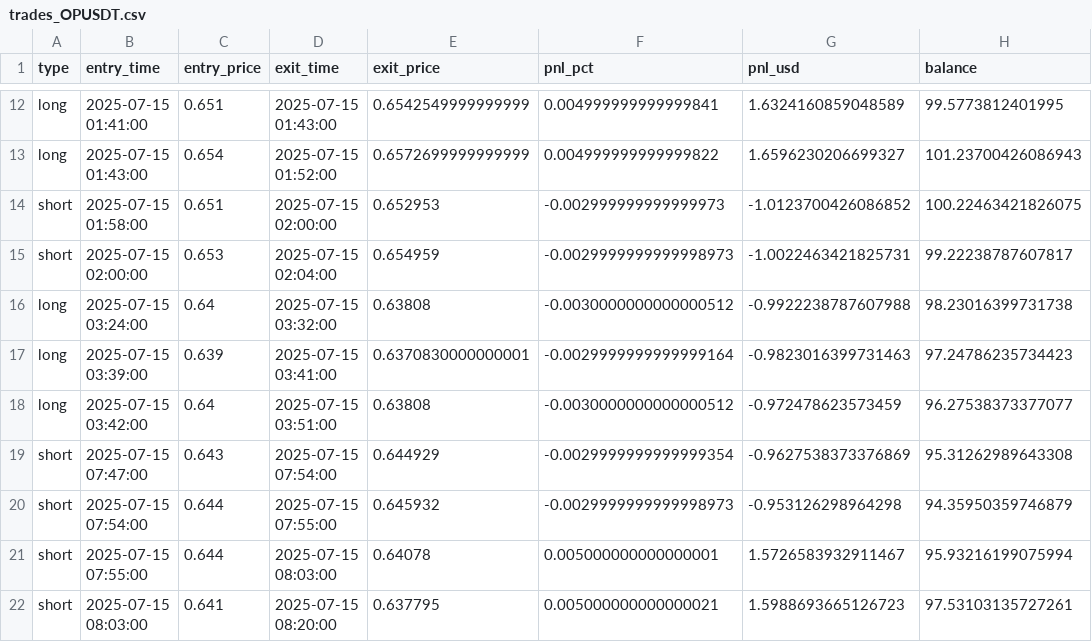
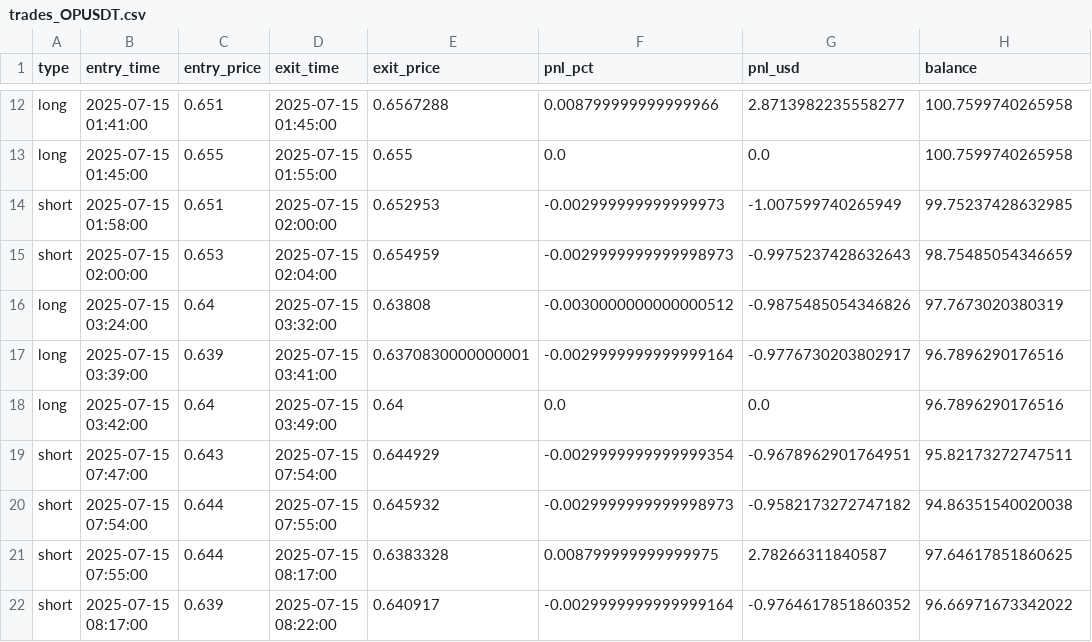
Before and after one commit to rzacrow/rsi_ema, a CSV file: trades_OPUSDT.csv, drawn as a sheet; only a part is shown, gaps mark what is left out; removed rows and columns are numbered as before the commit, all else as after; the diff covers the shown part only; the diff names each change by its address in the sheet, - before the commit and + after, or states it on an @@ line.

```diff
--- a/trades_OPUSDT.csv
+++ b/trades_OPUSDT.csv
-D12 (exit_time): 2025-07-15 01:43:00
+D12 (exit_time): 2025-07-15 01:45:00
-E12 (exit_price): 0.6542549999999999
+E12 (exit_price): 0.6567288
-F12 (pnl_pct): 0.004999999999999841
+F12 (pnl_pct): 0.008799999999999966
-G12 (pnl_usd): 1.6324160859048589
+G12 (pnl_usd): 2.8713982235558277
-H12 (balance): 99.5773812401995
+H12 (balance): 100.7599740265958
-row 13: long | 2025-07-15 01:43:00 | 0.654 | 2025-07-15 01:52:00 | 0.6572699999999999 | 0.004999999999999822 | 1.6596230206699327 | 101.23700426086943
+row 13: long | 2025-07-15 01:45:00 | 0.655 | 2025-07-15 01:55:00 | 0.655 | 0.0 | 0.0 | 100.7599740265958
-G14 (pnl_usd): -1.0123700426086852
+G14 (pnl_usd): -1.007599740265949
-H14 (balance): 100.22463421826075
+H14 (balance): 99.75237428632985
-G15 (pnl_usd): -1.0022463421825731
+G15 (pnl_usd): -0.9975237428632643
-H15 (balance): 99.22238787607817
+H15 (balance): 98.75485054346659
-G16 (pnl_usd): -0.9922238787607988
+G16 (pnl_usd): -0.9875485054346826
-H16 (balance): 98.23016399731738
+H16 (balance): 97.7673020380319
-G17 (pnl_usd): -0.9823016399731463
+G17 (pnl_usd): -0.9776730203802917
-H17 (balance): 97.24786235734423
+H17 (balance): 96.7896290176516
-D18 (exit_time): 2025-07-15 03:51:00
+D18 (exit_time): 2025-07-15 03:49:00
-E18 (exit_price): 0.63808
+E18 (exit_price): 0.64
-F18 (pnl_pct): -0.0030000000000000512
+F18 (pnl_pct): 0.0
-G18 (pnl_usd): -0.972478623573459
+G18 (pnl_usd): 0.0
-H18 (balance): 96.27538373377077
+H18 (balance): 96.7896290176516
-G19 (pnl_usd): -0.9627538373376869
+G19 (pnl_usd): -0.9678962901764951
-H19 (balance): 95.31262989643308
+H19 (balance): 95.82173272747511
-G20 (pnl_usd): -0.953126298964298
+G20 (pnl_usd): -0.9582173272747182
-H20 (balance): 94.35950359746879
+H20 (balance): 94.86351540020038
-D21 (exit_time): 2025-07-15 08:03:00
+D21 (exit_time): 2025-07-15 08:17:00
-E21 (exit_price): 0.64078
+E21 (exit_price): 0.6383328
-F21 (pnl_pct): 0.005000000000000001
+F21 (pnl_pct): 0.008799999999999975
-G21 (pnl_usd): 1.5726583932911467
+G21 (pnl_usd): 2.78266311840587
-H21 (balance): 95.93216199075994
+H21 (balance): 97.64617851860625
-row 22: short | 2025-07-15 08:03:00 | 0.641 | 2025-07-15 08:20:00 | 0.637795 | 0.005000000000000021 | 1.5988693665126723 | 97.53103135727261
+row 22: short | 2025-07-15 08:17:00 | 0.639 | 2025-07-15 08:22:00 | 0.640917 | -0.0029999999999999164 | -0.9764617851860352 | 96.66971673342022
```
Also changed, not shown: 5 added rows, 5 removed rows and 56 edited cells elsewhere in this file, trades_XRPUSDT.csv, 1 other file.
